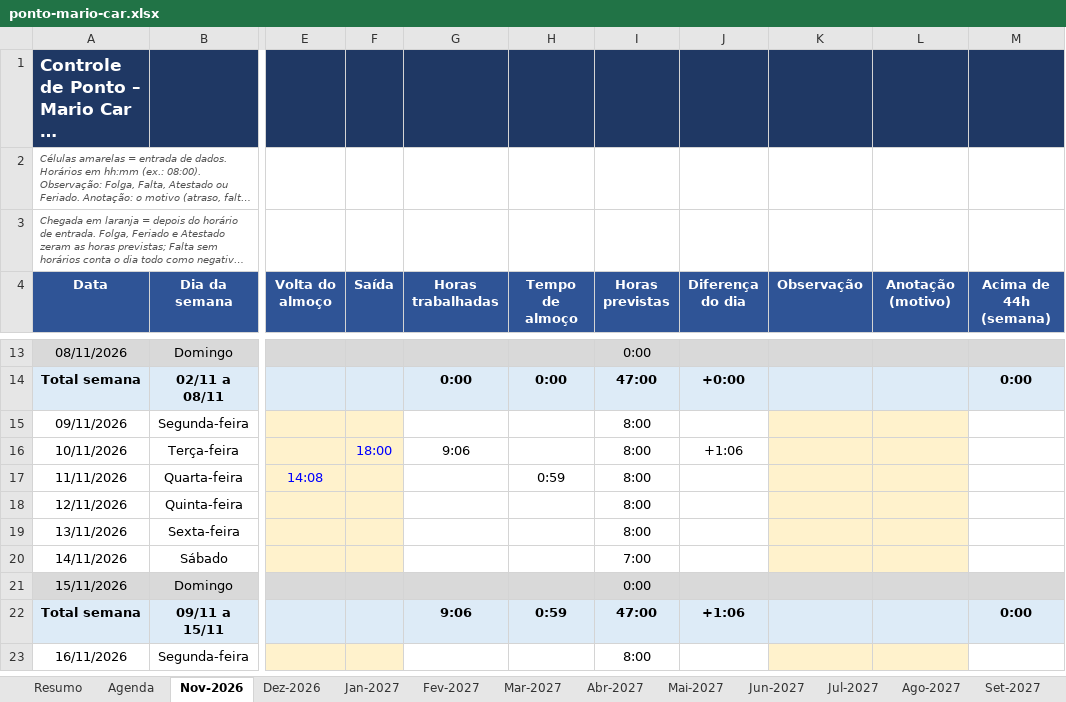
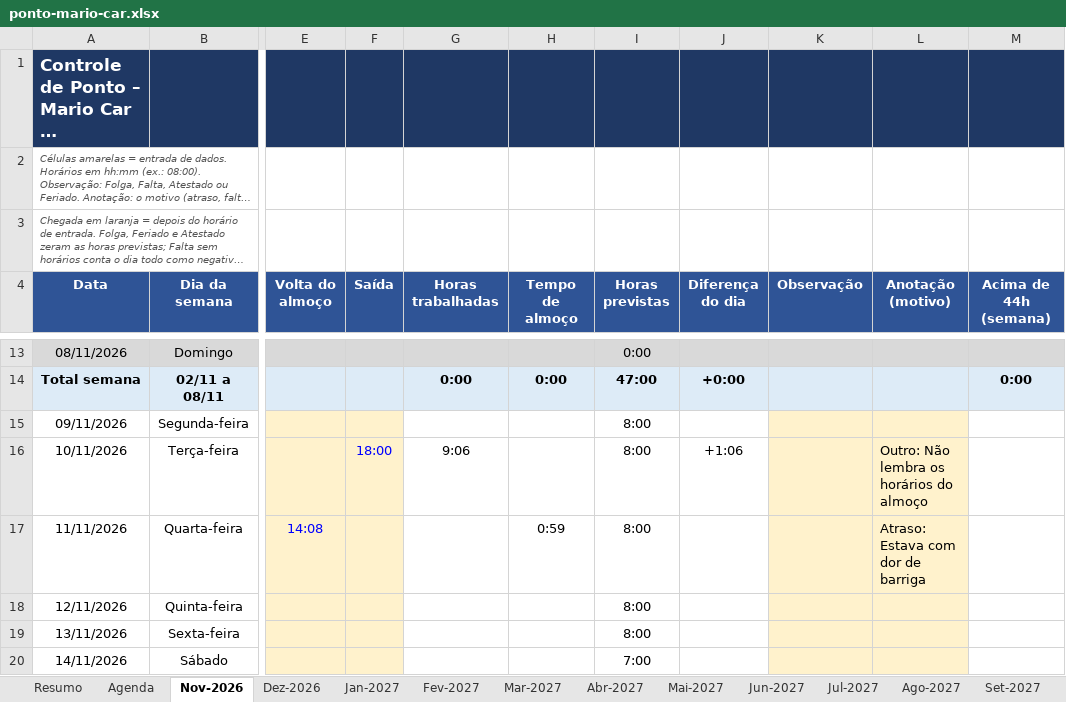
Before and after one commit to gabiaraujo036-commits/IA-EDITOR, an Excel workbook: planilhas/ponto-mario-car.xlsx, sheet Nov-2026, drawn as a sheet; only a part is shown, gaps mark what is left out; the shorter side is filled out with more unchanged rows; long unchanged cells end in …; values as stored, in another font and other column widths than the file's, no borders; conditional formats not drawn; the diff names each change by its address in the sheet, - before the commit and + after, or states it on an @@ line.

```diff
--- a/planilhas/ponto-mario-car.xlsx (sheet Nov-2026)
+++ b/planilhas/ponto-mario-car.xlsx (sheet Nov-2026)
-L16 (Anotação (motivo)): (empty)
+L16 (Anotação (motivo)): Outro: Não lembra os horários do almoço
-L17 (Anotação (motivo)): (empty)
+L17 (Anotação (motivo)): Atraso: Estava com dor de barriga
```
Also changed, not shown: sheet Agenda, 1 other file.
